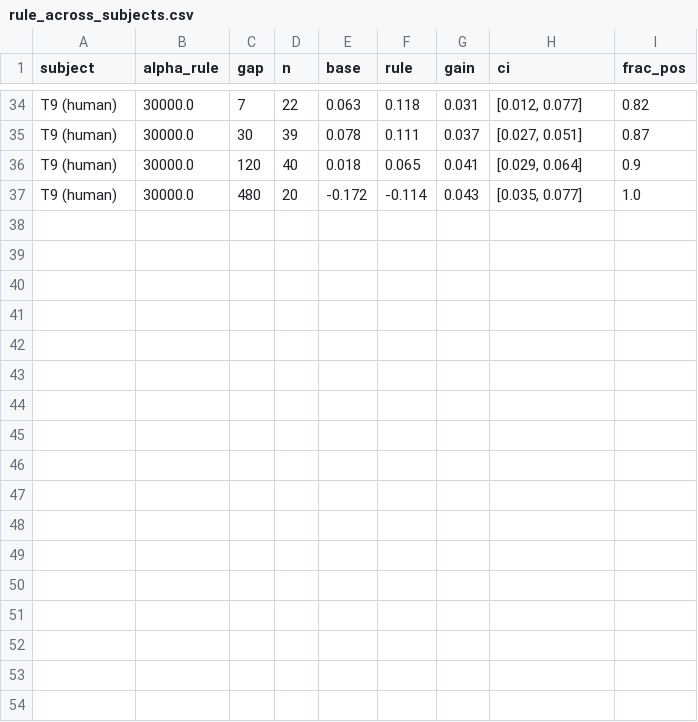
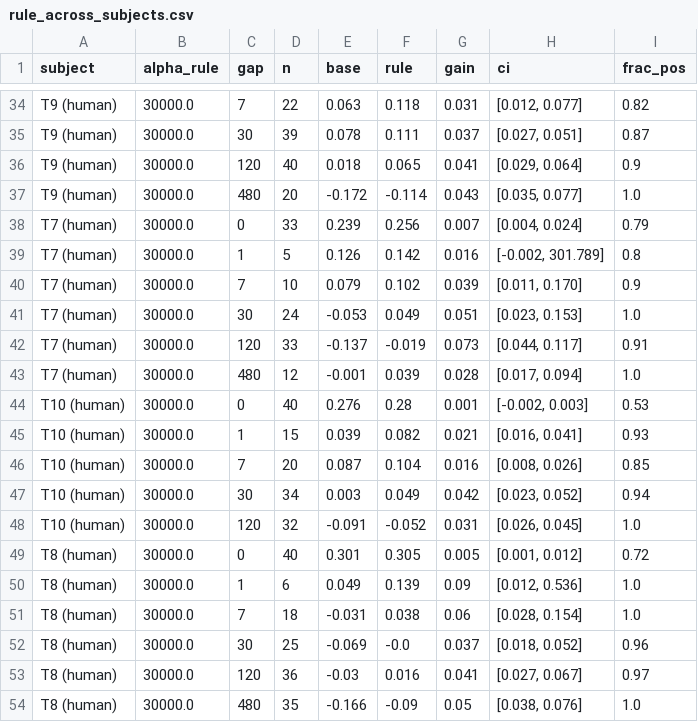
Before and after one commit to Imtiaj-Sajin/invasive-bci, a CSV file: results/reg_tradeoff/rule_across_subjects.csv, drawn as a sheet; only a part is shown, gaps mark what is left out.

Commit message:
Regenerate results, figures and text with six human participants

```diff
--- a/results/reg_tradeoff/rule_across_subjects.csv
+++ b/results/reg_tradeoff/rule_across_subjects.csv
@@ -37 +37,18 @@ T9 (human),30000.0,120,40,0.018,0.065,0.041,"[0.029, 0.064]",0.9
 T9 (human),30000.0,480,20,-0.172,-0.114,0.043,"[0.035, 0.077]",1.0
+T7 (human),30000.0,0,33,0.239,0.256,0.007,"[0.004, 0.024]",0.79
+T7 (human),30000.0,1,5,0.126,0.142,0.016,"[-0.002, 301.789]",0.8
+T7 (human),30000.0,7,10,0.079,0.102,0.039,"[0.011, 0.170]",0.9
+T7 (human),30000.0,30,24,-0.053,0.049,0.051,"[0.023, 0.153]",1.0
+T7 (human),30000.0,120,33,-0.137,-0.019,0.073,"[0.044, 0.117]",0.91
+T7 (human),30000.0,480,12,-0.001,0.039,0.028,"[0.017, 0.094]",1.0
+T10 (human),30000.0,0,40,0.276,0.28,0.001,"[-0.002, 0.003]",0.53
+T10 (human),30000.0,1,15,0.039,0.082,0.021,"[0.016, 0.041]",0.93
+T10 (human),30000.0,7,20,0.087,0.104,0.016,"[0.008, 0.026]",0.85
+T10 (human),30000.0,30,34,0.003,0.049,0.042,"[0.023, 0.052]",0.94
+T10 (human),30000.0,120,32,-0.091,-0.052,0.031,"[0.026, 0.045]",1.0
+T8 (human),30000.0,0,40,0.301,0.305,0.005,"[0.001, 0.012]",0.72
+T8 (human),30000.0,1,6,0.049,0.139,0.09,"[0.012, 0.536]",1.0
+T8 (human),30000.0,7,18,-0.031,0.038,0.06,"[0.028, 0.154]",1.0
+T8 (human),30000.0,30,25,-0.069,-0.0,0.037,"[0.018, 0.052]",0.96
+T8 (human),30000.0,120,36,-0.03,0.016,0.041,"[0.027, 0.067]",0.97
+T8 (human),30000.0,480,35,-0.166,-0.09,0.05,"[0.038, 0.076]",1.0
```
Also changed, not shown: results/decay_summary.csv, 34 other files.
